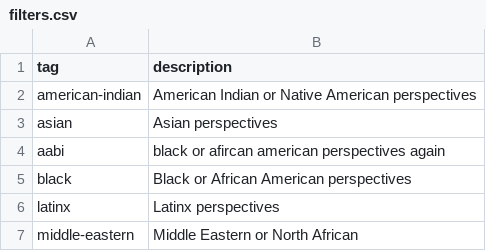
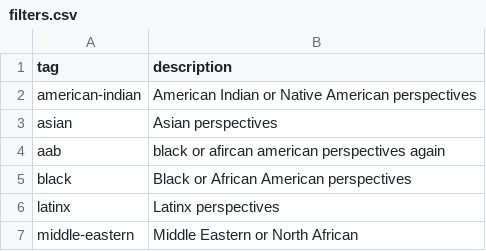
Before and after one commit to marcosvdotcom/ohea_chna, a CSV file: _data/filters.csv, drawn as a sheet; only a part is shown.

Commit message:
Update filters.csv

```diff
--- a/_data/filters.csv
+++ b/_data/filters.csv
@@ -3,3 +3,3 @@ american-indian,American Indian or Native American perspectives
 asian,Asian perspectives
-aabi, black or afircan american perspectives again
+aab, black or afircan american perspectives again
 black,Black or African American perspectives
```
